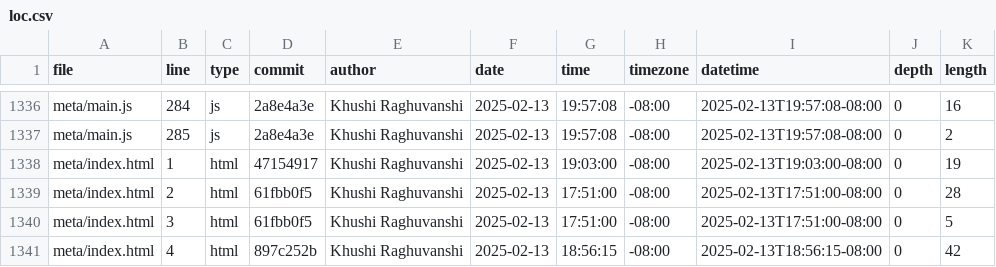
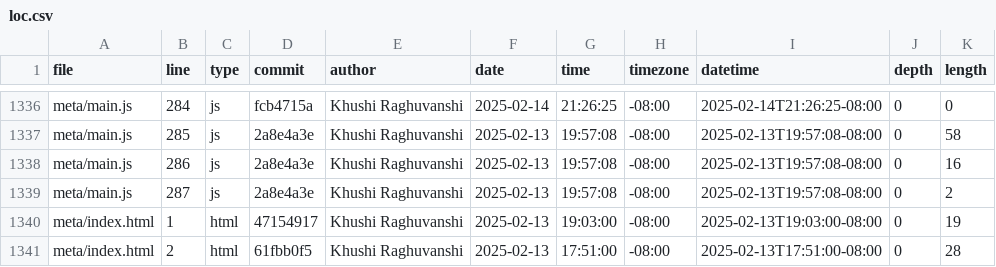
Before and after one commit to khraghuvanshi/portfolio_106, a CSV file: meta/loc.csv, drawn as a sheet; only a part is shown, gaps mark what is left out; the shorter side is filled out with more unchanged rows; the diff covers the shown part only; the diff names each change by its address in the sheet, - before the commit and + after, or states it on an @@ line.

```diff
--- a/meta/loc.csv
+++ b/meta/loc.csv
-D1336 (commit): 2a8e4a3e
+D1336 (commit): fcb4715a
-F1336 (date): 2025-02-13
+F1336 (date): 2025-02-14
-G1336 (time): 19:57:08
+G1336 (time): 21:26:25
-I1336 (datetime): 2025-02-13T19:57:08-08:00
+I1336 (datetime): 2025-02-14T21:26:25-08:00
-K1336 (length): 16
+K1336 (length): 0
-K1337 (length): 2
+K1337 (length): 58
+row 1338: meta/main.js | 286 | js | 2a8e4a3e | Khushi Raghuvanshi | 2025-02-13 | 19:57:08 | -08:00 | 2025-02-13T19:57:08-08:00 | 0 | 16
+row 1339: meta/main.js | 287 | js | 2a8e4a3e | Khushi Raghuvanshi | 2025-02-13 | 19:57:08 | -08:00 | 2025-02-13T19:57:08-08:00 | 0 | 2
```
Also changed, not shown: 38 edited cells elsewhere in this file.
